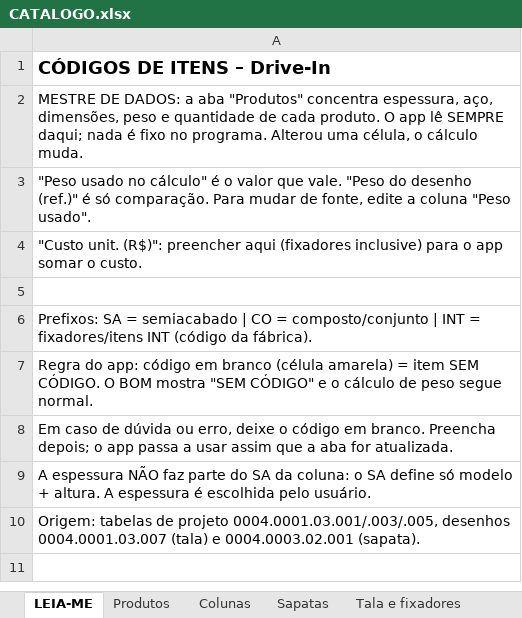
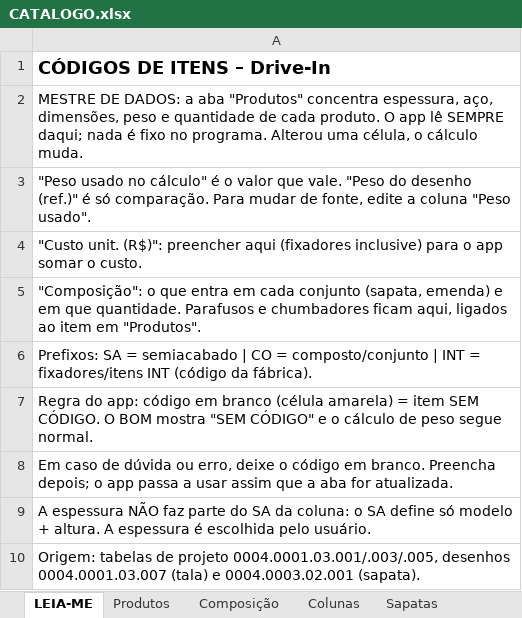
Before and after one commit to Geanarnold/sinspect, an Excel workbook: drive-in/catalogo/CATALOGO.xlsx, sheet LEIA-ME, drawn as a sheet; values as stored, in another font and other column widths than the file's, no borders; the diff names each change by its address in the sheet, - before the commit and + after, or states it on an @@ line.

```diff
--- a/drive-in/catalogo/CATALOGO.xlsx (sheet LEIA-ME)
+++ b/drive-in/catalogo/CATALOGO.xlsx (sheet LEIA-ME)
+sheet tab: Composição
-A5: (empty)
+A5: "Composição": o que entra em cada conjunto (sapata, emenda) e em que quantidade. Parafusos e chumbadores ficam aqui, ligados ao item em "Produtos".
```
Also changed, not shown: sheet Produtos.
